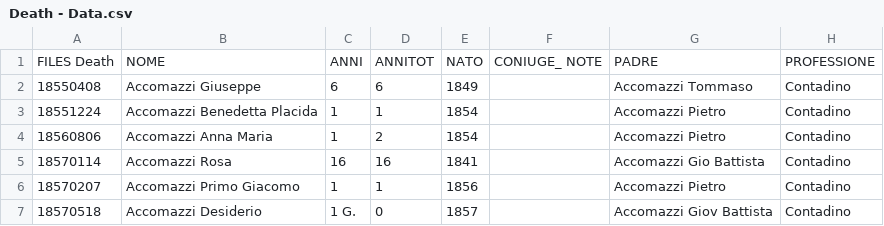
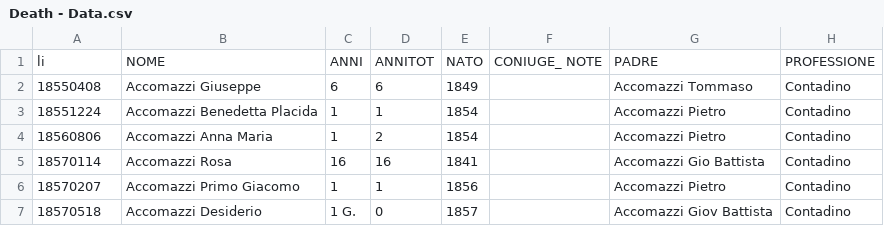
Before and after one commit to VittorioAccomazzi/Accomazzo, a CSV file: Data/Death - Data.csv, drawn as a sheet; only a part is shown; the diff names each change by its address in the sheet, - before the commit and + after, or states it on an @@ line.

```diff
--- a/Data/Death - Data.csv
+++ b/Data/Death - Data.csv
-A1: FILES Death
+A1: li
```
Also changed, not shown: Data/Marriage - Sheet1.csv, 1 other file.
